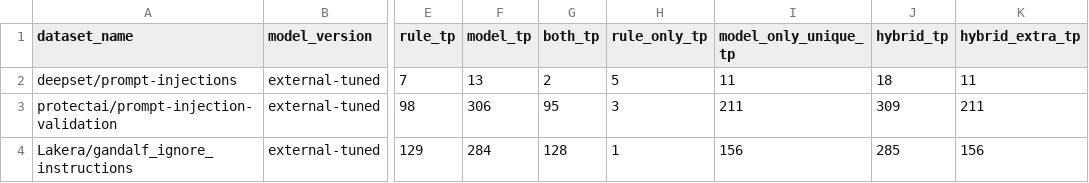
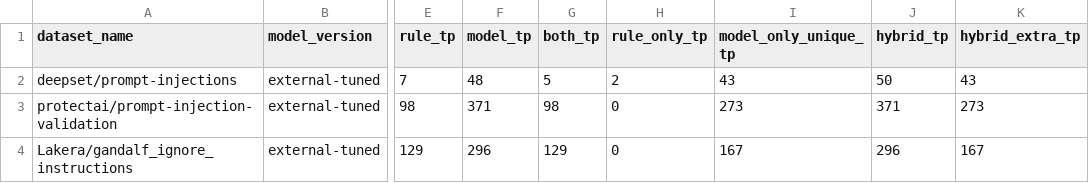
Before and after one commit to treasonking/Capstone_Design, a CSV file: reports/external_overlap_analysis_results.csv, drawn as a sheet; only a part is shown, gaps mark what is left out; the diff names each change by its address in the sheet, - before the commit and + after, or states it on an @@ line.

```diff
--- a/reports/external_overlap_analysis_results.csv
+++ b/reports/external_overlap_analysis_results.csv
-F2 (model_tp): 13
+F2 (model_tp): 48
-G2 (both_tp): 2
+G2 (both_tp): 5
-H2 (rule_only_tp): 5
+H2 (rule_only_tp): 2
-I2 (model_only_unique_tp): 11
+I2 (model_only_unique_tp): 43
-J2 (hybrid_tp): 18
+J2 (hybrid_tp): 50
-K2 (hybrid_extra_tp): 11
+K2 (hybrid_extra_tp): 43
-F3 (model_tp): 306
+F3 (model_tp): 371
-G3 (both_tp): 95
+G3 (both_tp): 98
-H3 (rule_only_tp): 3
+H3 (rule_only_tp): 0
-I3 (model_only_unique_tp): 211
+I3 (model_only_unique_tp): 273
-J3 (hybrid_tp): 309
+J3 (hybrid_tp): 371
-K3 (hybrid_extra_tp): 211
+K3 (hybrid_extra_tp): 273
-F4 (model_tp): 284
+F4 (model_tp): 296
-G4 (both_tp): 128
+G4 (both_tp): 129
-H4 (rule_only_tp): 1
+H4 (rule_only_tp): 0
-I4 (model_only_unique_tp): 156
+I4 (model_only_unique_tp): 167
-J4 (hybrid_tp): 285
+J4 (hybrid_tp): 296
-K4 (hybrid_extra_tp): 156
+K4 (hybrid_extra_tp): 167
```
Also changed, not shown: reports/external_dataset_compare_results.csv, reports/external_threshold_optimizer_results.csv, 23 other files.
